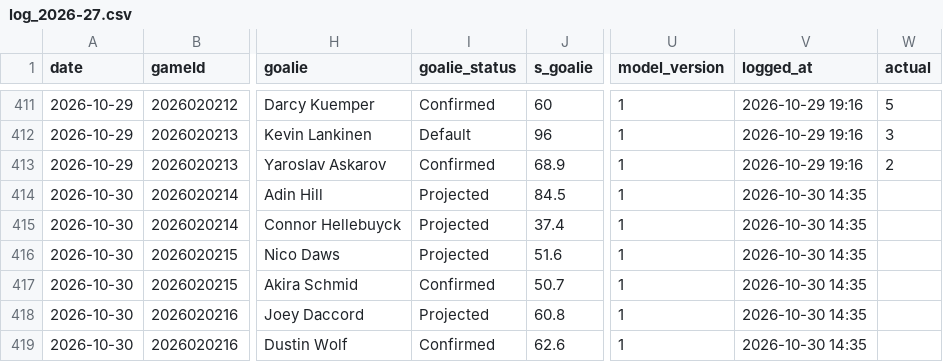
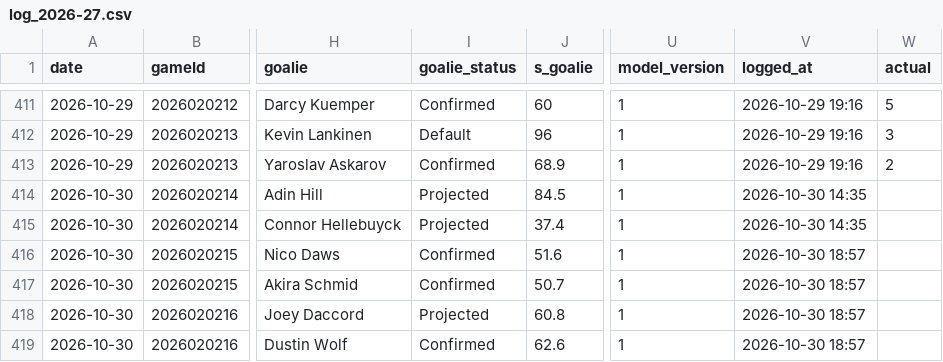
Before and after one commit to Johnbrick123/nhl-unders, a CSV file: monitor/log_2026-27.csv, drawn as a sheet; only a part is shown, gaps mark what is left out; the diff names each change by its address in the sheet, - before the commit and + after, or states it on an @@ line.

```diff
--- a/monitor/log_2026-27.csv
+++ b/monitor/log_2026-27.csv
-I416 (goalie_status): Projected
+I416 (goalie_status): Confirmed
-V416:V419 (logged_at): 2026-10-30 14:35
+V416:V419 (logged_at): 2026-10-30 18:57
```
Also changed, not shown: 2 other files.
